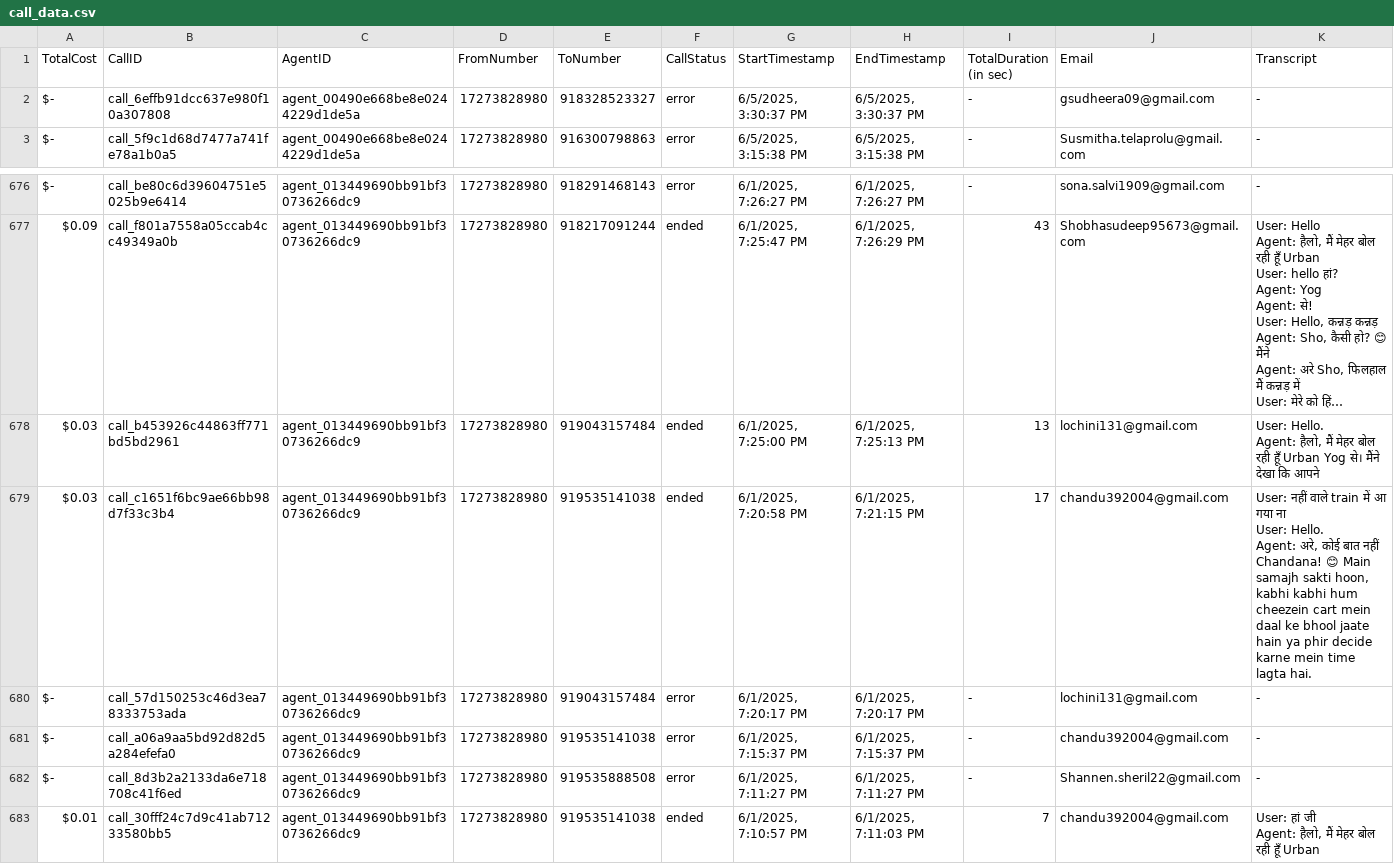
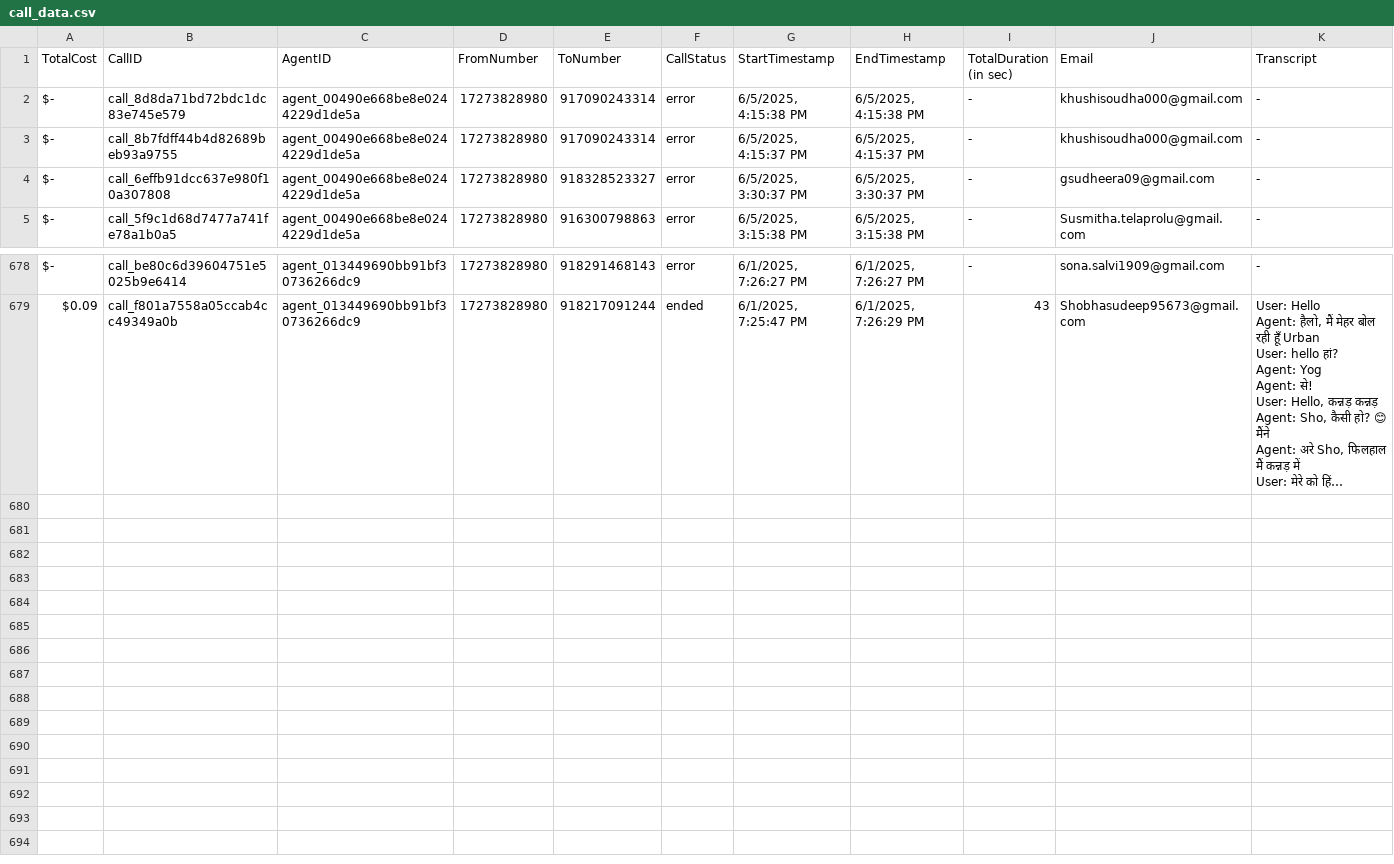
Before and after one commit to Urban-gabru-yog/Urban-Yog, a CSV file: data/call_data.csv, drawn as a sheet; only a part is shown, gaps mark what is left out; long unchanged cells end in …; removed rows and columns are numbered as before the commit, all else as after; rows hold the shown columns only; ↵ is a line break in a cell; the diff names each change by its address in the sheet, - before the commit and + after, or states it on an @@ line.

```diff
--- a/data/call_data.csv
+++ b/data/call_data.csv
+row 2: $- | call_8d8da71bd72bdc1dc83e745e579 | agent_00490e668be8e0244229d1de5a | 17273828980 | 917090243314 | error | 6/5/2025, 4:15:38 PM | 6/5/2025, 4:15:38 PM | - | khushisoudha000@gmail.com | -
+row 3: $- | call_8b7fdff44b4d82689beb93a9755 | agent_00490e668be8e0244229d1de5a | 17273828980 | 917090243314 | error | 6/5/2025, 4:15:37 PM | 6/5/2025, 4:15:37 PM | - | khushisoudha000@gmail.com | -
-row 678: $0.03 | call_b453926c44863ff771bd5bd2961 | agent_013449690bb91bf30736266dc9 | 17273828980 | 919043157484 | ended | 6/1/2025, 7:25:00 PM | 6/1/2025, 7:25:13 PM | 13 | lochini131@gmail.com | User: Hello. ↵ Agent: हैलो, मैं मेहर बोल रही हूँ Urban Yog से। मैंने देखा कि आपने
-row 679: $0.03 | call_c1651f6bc9ae66bb98d7f33c3b4 | agent_013449690bb91bf30736266dc9 | 17273828980 | 919535141038 | ended | 6/1/2025, 7:20:58 PM | 6/1/2025, 7:21:15 PM | 17 | chandu392004@gmail.com | User: नहीं वाले train में आ गया ना ↵ User: Hello. ↵ Agent: अरे, कोई बात नहीं Chandana! 😊 Main samajh sakti hoon, kabhi kabhi hum cheezein cart mein daal ke bhool jaate hain ya phir decide karne mein time lagta hai.
-row 680: $- | call_57d150253c46d3ea78333753ada | agent_013449690bb91bf30736266dc9 | 17273828980 | 919043157484 | error | 6/1/2025, 7:20:17 PM | 6/1/2025, 7:20:17 PM | - | lochini131@gmail.com | -
-row 681: $- | call_a06a9aa5bd92d82d5a284efefa0 | agent_013449690bb91bf30736266dc9 | 17273828980 | 919535141038 | error | 6/1/2025, 7:15:37 PM | 6/1/2025, 7:15:37 PM | - | chandu392004@gmail.com | -
-row 682: $- | call_8d3b2a2133da6e718708c41f6ed | agent_013449690bb91bf30736266dc9 | 17273828980 | 919535888508 | error | 6/1/2025, 7:11:27 PM | 6/1/2025, 7:11:27 PM | - | Shannen.sheril22@gmail.com | -
-row 683: $0.01 | call_30fff24c7d9c41ab71233580bb5 | agent_013449690bb91bf30736266dc9 | 17273828980 | 919535141038 | ended | 6/1/2025, 7:10:57 PM | 6/1/2025, 7:11:03 PM | 7 | chandu392004@gmail.com | User: हां जी ↵ Agent: हैलो, मैं मेहर बोल रही हूँ Urban
```
Also changed, not shown: 2 other files.
